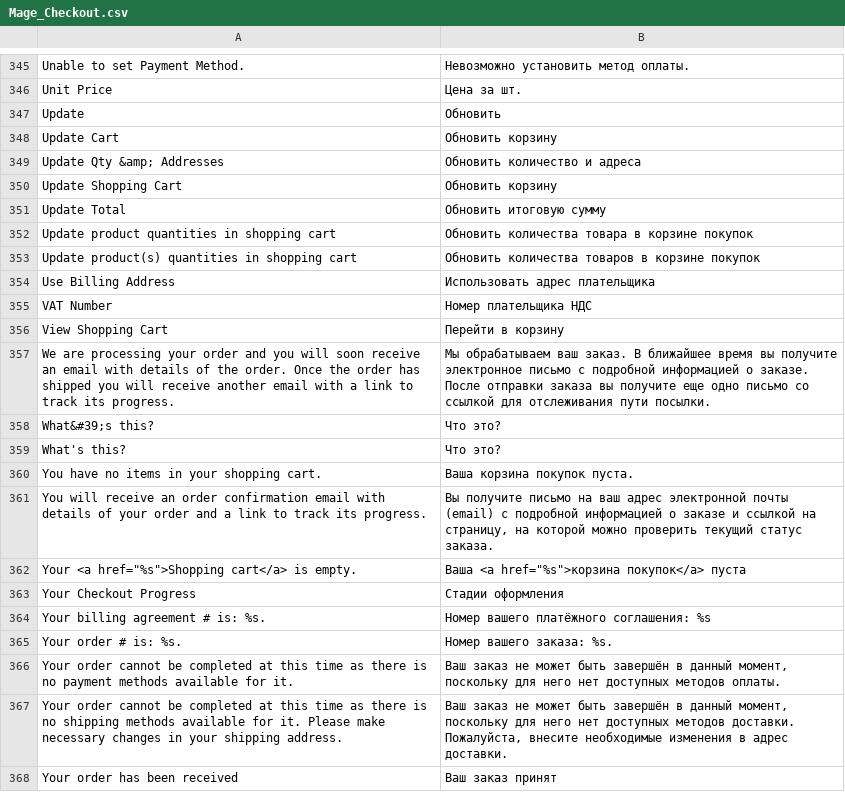
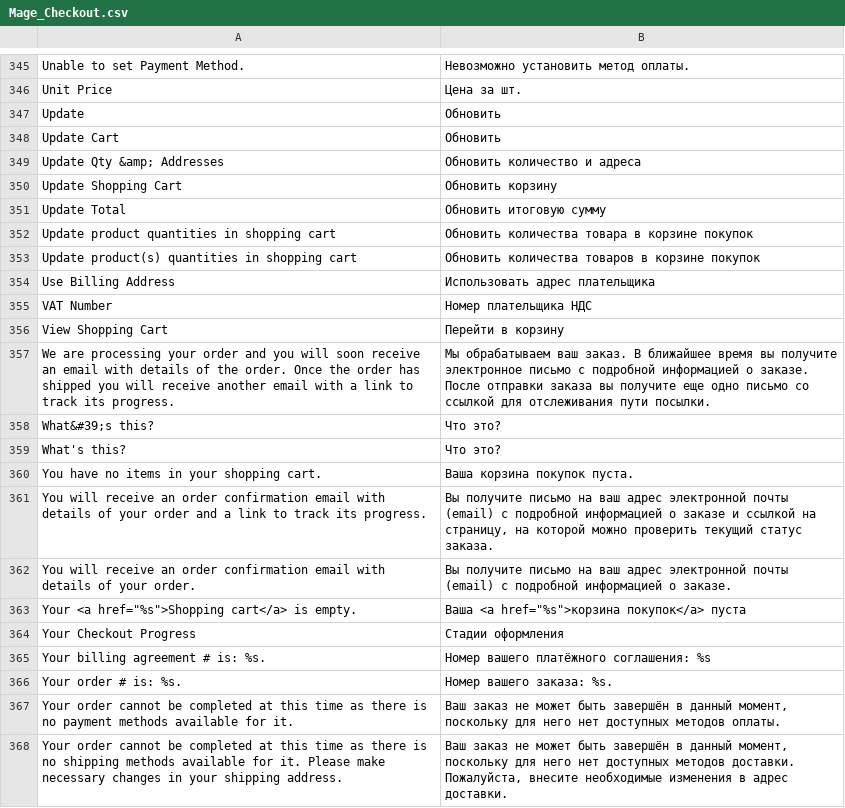
Before and after one commit to shimovolos/TireOn, a CSV file: app/locale/ru_RU/Mage_Checkout.csv, drawn as a sheet; only a part is shown, gaps mark what is left out; the shorter side is filled out with more unchanged rows.

```diff
--- a/app/locale/ru_RU/Mage_Checkout.csv
+++ b/app/locale/ru_RU/Mage_Checkout.csv
@@ -347,3 +347,3 @@
 "Update","Обновить"
-"Update Cart","Обновить корзину"
+"Update Cart","Обновить"
 "Update Qty &amp; Addresses","Обновить количество и адреса"
@@ -361,2 +361,3 @@
 "You will receive an order confirmation email with details of your order and a link to track its progress.","Вы получите письмо на ваш адрес электронной почты (email) с подробной информацией о заказе и ссылкой на страницу, на которой можно проверить текущий статус заказа."
+"You will receive an order confirmation email with details of your order.","Вы получите письмо на ваш адрес электронной почты (email) с подробной информацией о заказе."
 "Your <a href=""%s"">Shopping cart</a> is empty.","Ваша <a href=""%s"">корзина покупок</a> пуста"
```
Also changed, not shown: app/locale/ru_RU/Mage_Catalog.csv, app/locale/ru_RU/Mage_Reports.csv, 28 other files.
